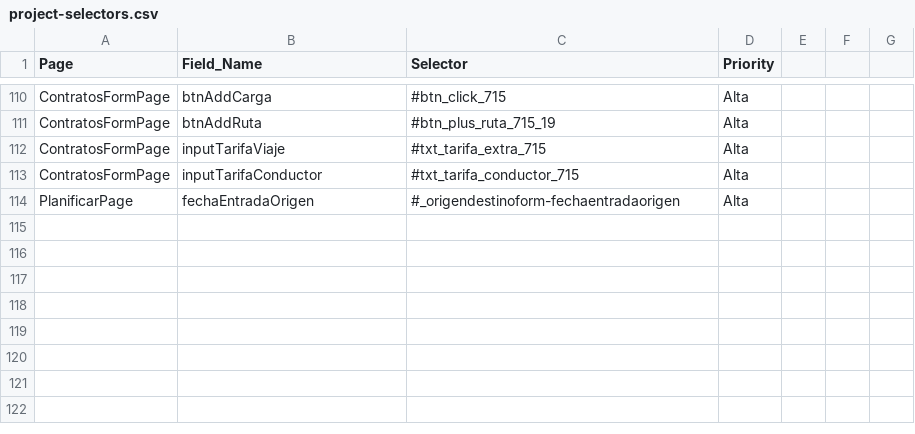
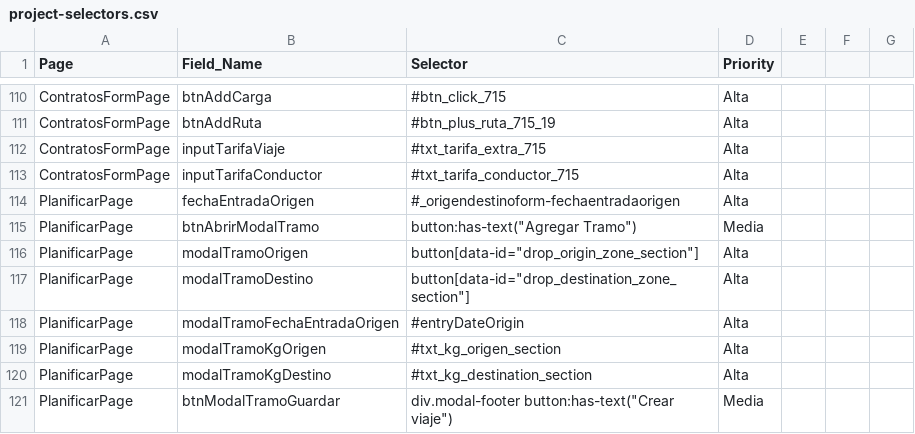
Before and after one commit to samrdx/bermann-tms-automation, a CSV file: docs/project-selectors.csv, drawn as a sheet; only a part is shown, gaps mark what is left out; the diff names each change by its address in the sheet, - before the commit and + after, or states it on an @@ line.

Commit message:
feat(planning): add page object support for tramos creation (Phase 1)
- Update PlanificarPage.ts with TramoInput/TramoExpectedCard contracts
- Add specific selectors for tramos modal and lists
- Update docs/ProjectSelectors.md and docs/project-selectors.csv
- Track SDD tasks and design artifacts in openspec/

```diff
--- a/docs/project-selectors.csv
+++ b/docs/project-selectors.csv
+row 115: PlanificarPage | btnAbrirModalTramo | button:has-text("Agregar Tramo") | Media
+row 116: PlanificarPage | modalTramoOrigen | button[data-id="drop_origin_zone_section"] | Alta
+row 117: PlanificarPage | modalTramoDestino | button[data-id="drop_destination_zone_section"] | Alta
+row 118: PlanificarPage | modalTramoFechaEntradaOrigen | #entryDateOrigin | Alta
+row 119: PlanificarPage | modalTramoKgOrigen | #txt_kg_origen_section | Alta
+row 120: PlanificarPage | modalTramoKgDestino | #txt_kg_destination_section | Alta
+row 121: PlanificarPage | btnModalTramoGuardar | div.modal-footer button:has-text("Crear viaje") | Media
```
Also changed, not shown: 6 other files.
